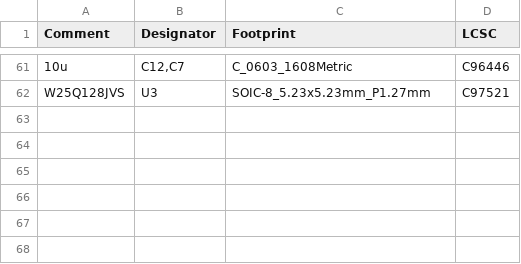
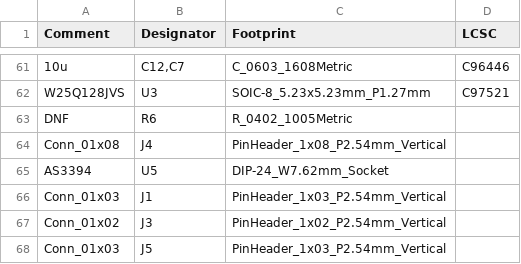
Before and after one commit to hazenluk/RP2040_AS3394, a CSV file: jlcpcb/assembly/BOM-RP2040_AS3394.csv, drawn as a sheet; only a part is shown, gaps mark what is left out; the diff names each change by its address in the sheet, - before the commit and + after, or states it on an @@ line.

```diff
--- a/jlcpcb/assembly/BOM-RP2040_AS3394.csv
+++ b/jlcpcb/assembly/BOM-RP2040_AS3394.csv
+row 63: DNF | R6 | R_0402_1005Metric
+row 64: Conn_01x08 | J4 | PinHeader_1x08_P2.54mm_Vertical
+row 65: AS3394 | U5 | DIP-24_W7.62mm_Socket
+row 66: Conn_01x03 | J1 | PinHeader_1x03_P2.54mm_Vertical
+row 67: Conn_01x02 | J3 | PinHeader_1x02_P2.54mm_Vertical
+row 68: Conn_01x03 | J5 | PinHeader_1x03_P2.54mm_Vertical
```
Also changed, not shown: jlcpcb/assembly/POS-RP2040_AS3394.csv, 30 other files.
